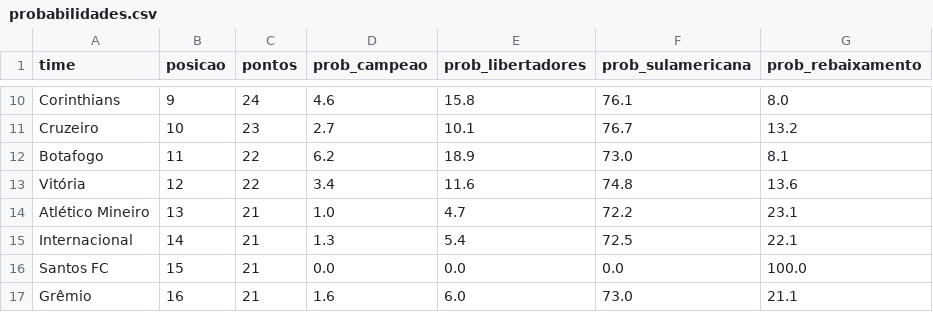
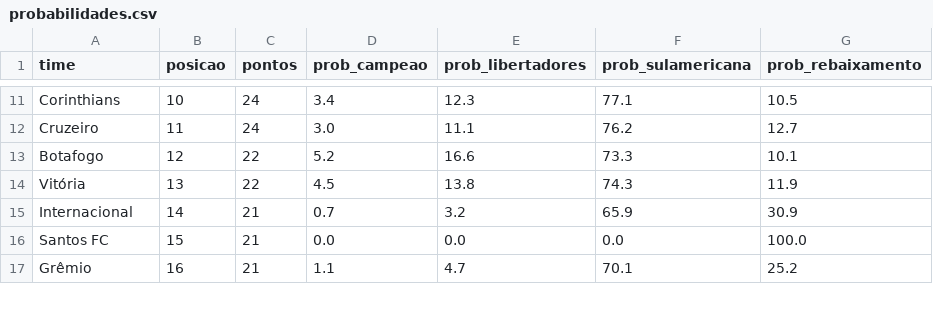
Before and after one commit to MayaraCAlmeida/brasileirao-2026-pipeline, a CSV file: probabilidades.csv, drawn as a sheet; only a part is shown, gaps mark what is left out; removed rows and columns are numbered as before the commit, all else as after; the diff covers the shown part only; the diff names each change by its address in the sheet, - before the commit and + after, or states it on an @@ line.

```diff
--- a/probabilidades.csv
+++ b/probabilidades.csv
-B11 (posicao): 9
+B11 (posicao): 10
-D11 (prob_campeao): 4.6
+D11 (prob_campeao): 3.4
-E11 (prob_libertadores): 15.8
+E11 (prob_libertadores): 12.3
-F11 (prob_sulamericana): 76.1
+F11 (prob_sulamericana): 77.1
-G11 (prob_rebaixamento): 8.0
+G11 (prob_rebaixamento): 10.5
-B12 (posicao): 10
+B12 (posicao): 11
-C12 (pontos): 23
+C12 (pontos): 24
-D12 (prob_campeao): 2.7
+D12 (prob_campeao): 3.0
-E12 (prob_libertadores): 10.1
+E12 (prob_libertadores): 11.1
-F12 (prob_sulamericana): 76.7
+F12 (prob_sulamericana): 76.2
-G12 (prob_rebaixamento): 13.2
+G12 (prob_rebaixamento): 12.7
-B13 (posicao): 11
+B13 (posicao): 12
-D13 (prob_campeao): 6.2
+D13 (prob_campeao): 5.2
-E13 (prob_libertadores): 18.9
+E13 (prob_libertadores): 16.6
-F13 (prob_sulamericana): 73.0
+F13 (prob_sulamericana): 73.3
-G13 (prob_rebaixamento): 8.1
+G13 (prob_rebaixamento): 10.1
-B14 (posicao): 12
+B14 (posicao): 13
-D14 (prob_campeao): 3.4
+D14 (prob_campeao): 4.5
-E14 (prob_libertadores): 11.6
+E14 (prob_libertadores): 13.8
-F14 (prob_sulamericana): 74.8
+F14 (prob_sulamericana): 74.3
-G14 (prob_rebaixamento): 13.6
+G14 (prob_rebaixamento): 11.9
-row 14: Atlético Mineiro | 13 | 21 | 1.0 | 4.7 | 72.2 | 23.1
-D15 (prob_campeao): 1.3
+D15 (prob_campeao): 0.7
-E15 (prob_libertadores): 5.4
+E15 (prob_libertadores): 3.2
-F15 (prob_sulamericana): 72.5
+F15 (prob_sulamericana): 65.9
-G15 (prob_rebaixamento): 22.1
+G15 (prob_rebaixamento): 30.9
-D17 (prob_campeao): 1.6
+D17 (prob_campeao): 1.1
-E17 (prob_libertadores): 6.0
+E17 (prob_libertadores): 4.7
-F17 (prob_sulamericana): 73.0
+F17 (prob_sulamericana): 70.1
-G17 (prob_rebaixamento): 21.1
+G17 (prob_rebaixamento): 25.2
```
Also changed, not shown: 3 added rows, 2 removed rows and 39 edited cells elsewhere in this file, 1 other file.
